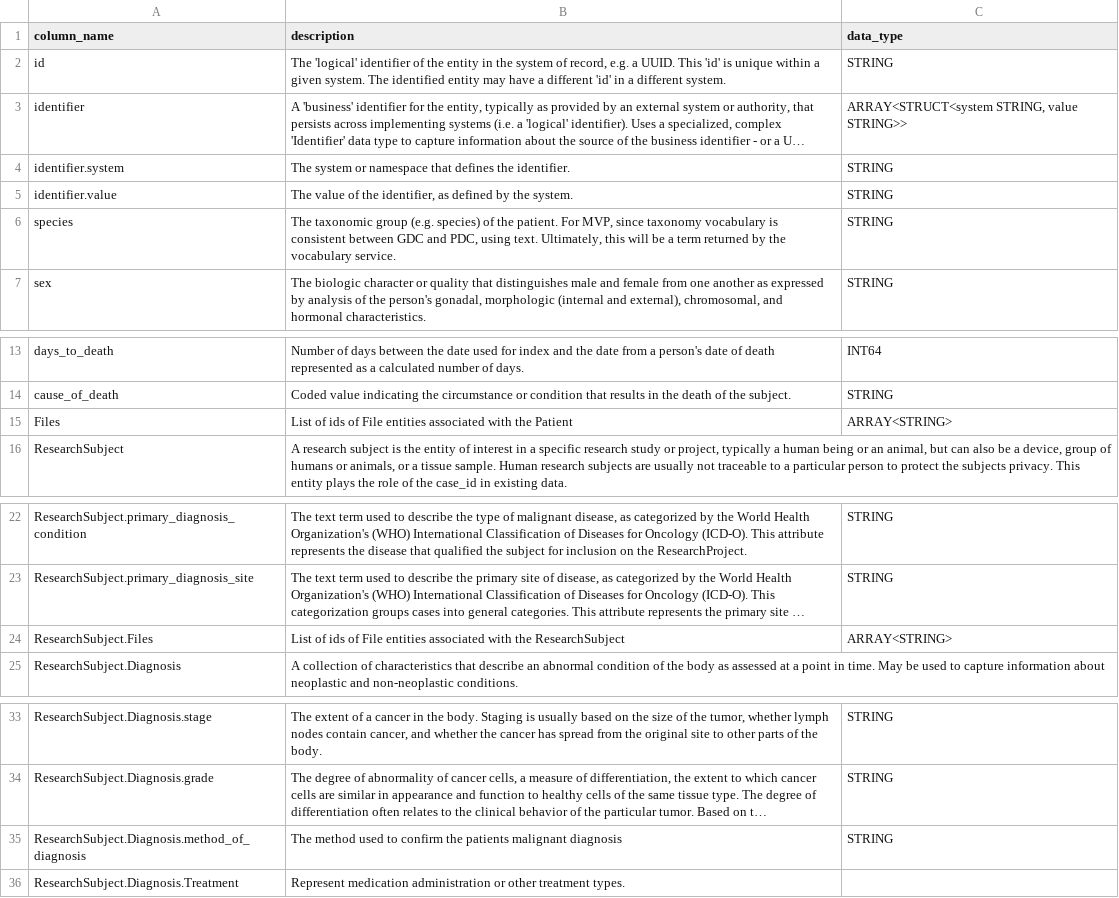
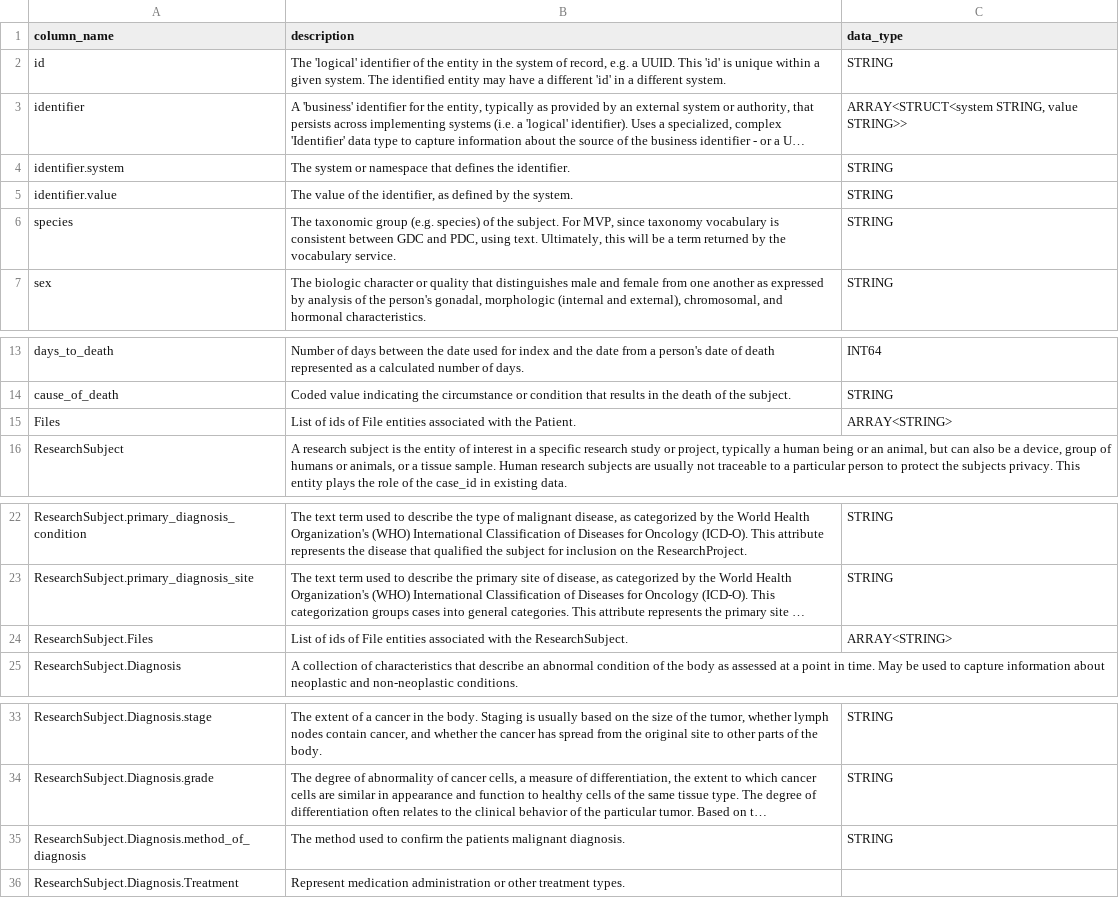
Before and after one commit to CancerDataAggregator/CDA-HelpDesk, a CSV file: docs/Schema/csvs/fields_subject.csv, drawn as a sheet; only a part is shown, gaps mark what is left out; long unchanged cells end in …; the diff names each change by its address in the sheet, - before the commit and + after, or states it on an @@ line.

```diff
--- a/docs/Schema/csvs/fields_subject.csv
+++ b/docs/Schema/csvs/fields_subject.csv
-B6 (description): …of the patient. For MVP,…
+B6 (description): …of the subject. For MVP,…
-B15 (description): …with the Patient
+B15 (description): …with the Patient.
-B24 (description): …with the ResearchSubject
+B24 (description): …with the ResearchSubject.
-B35 (description): …patients malignant diagnosis
+B35 (description): …patients malignant diagnosis.
```
Also changed, not shown: 18 other files.
